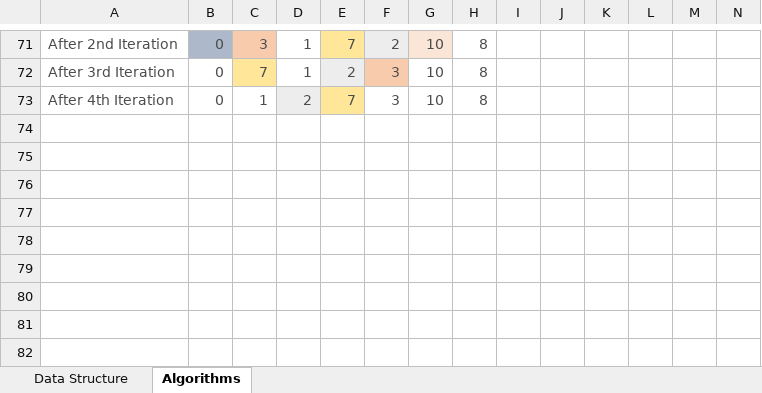
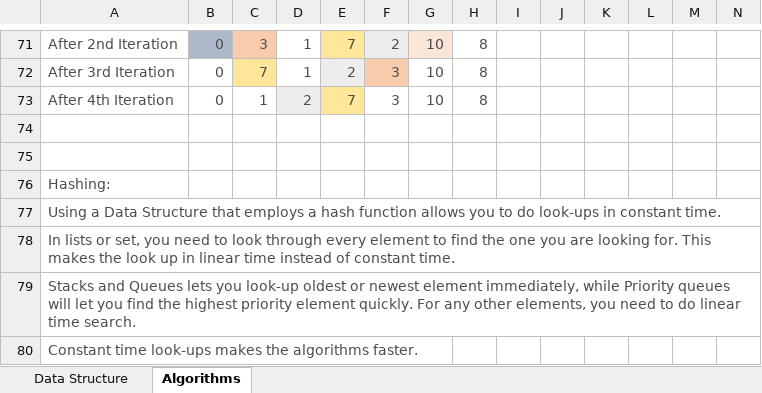
Before and after one commit to vishalrangras/Performance-Benchmarking, an Excel workbook: Data-structures.xlsx, sheet Algorithms, drawn as a sheet; only a part is shown, gaps mark what is left out; values as stored, in another font and other column widths than the file's, no borders; rows hold the shown columns only; the diff names each change by its address in the sheet, - before the commit and + after, or states it on an @@ line.

Commit message:
Added notebook on Hashing with images

```diff
--- a/Data-structures.xlsx (sheet Algorithms)
+++ b/Data-structures.xlsx (sheet Algorithms)
+row 74: (empty)
+row 75: (empty)
+row 76: Hashing:
+row 77: Using a Data Structure that employs a hash function allows you to do look-ups in constant time.
+row 78: In lists or set, you need to look through every element to find the one you are looking for. This makes the look up in linear time instead of constant time.
+row 79: Stacks and Queues lets you look-up oldest or newest element immediately, while Priority queues will let you find the highest priority element quickly. For any other elements, you need to do linear time search.
+row 80: Constant time look-ups makes the algorithms faster.
```
Also changed, not shown: 9 other files.
